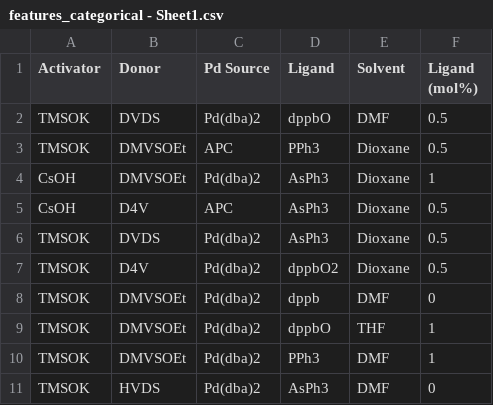
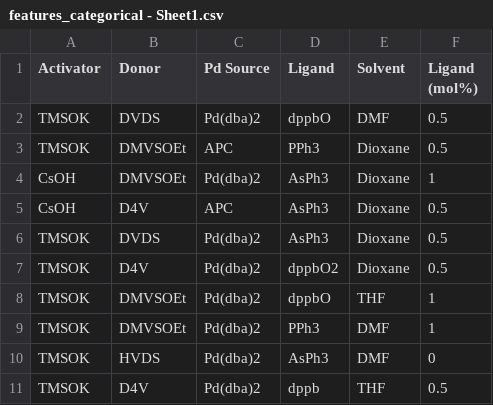
Before and after one commit to AnnikaAnkersen/Year-3-ML-Workshop, a CSV file: features_categorical - Sheet1.csv, drawn as a sheet; only a part is shown; the shorter side is filled out with more unchanged rows; the diff names each change by its address in the sheet, - before the commit and + after, or states it on an @@ line.

Commit message:
Update features_categorical - Sheet1.csv

```diff
--- a/features_categorical - Sheet1.csv
+++ b/features_categorical - Sheet1.csv
-row 8: TMSOK | DMVSOEt | Pd(dba)2 | dppb | DMF | 0
```
